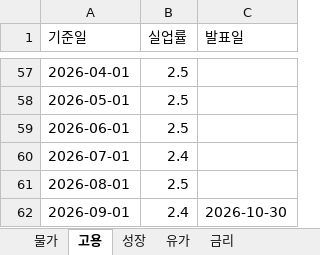
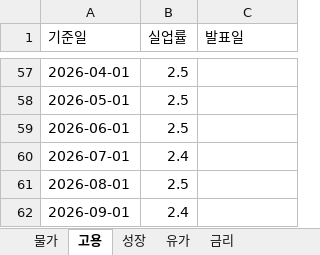
Before and after one commit to rhddyd12345678-blip/macro-econ-tracker, an Excel workbook: site/data/downloads/japan.xlsx, sheet 고용, drawn as a sheet; only a part is shown, gaps mark what is left out; values as stored, in another font and other column widths than the file's, no borders; the diff names each change by its address in the sheet, - before the commit and + after, or states it on an @@ line.

```diff
--- a/site/data/downloads/japan.xlsx (sheet 고용)
+++ b/site/data/downloads/japan.xlsx (sheet 고용)
-C62 (발표일): 2026-10-30
+C62 (발표일): (empty)
```
Also changed, not shown: site/data/downloads/fx_daily.xlsx, site/data/downloads/fx_monthly.xlsx, 16 other files.
